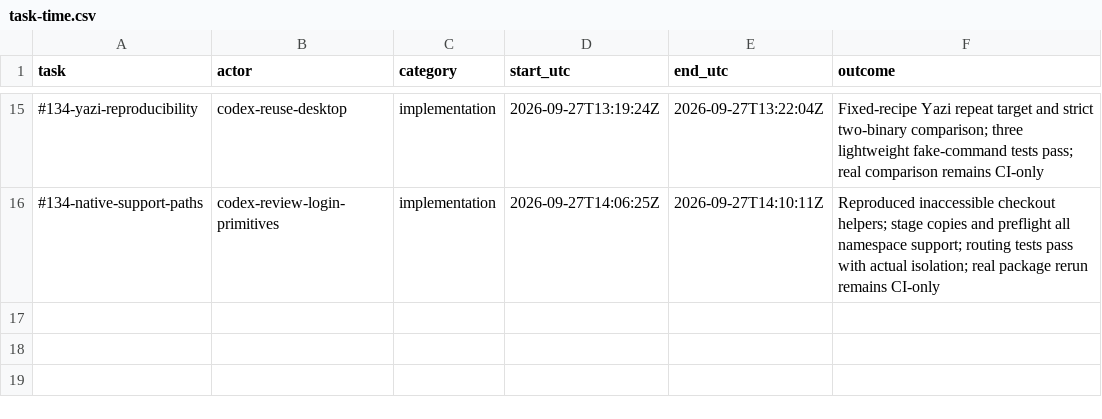
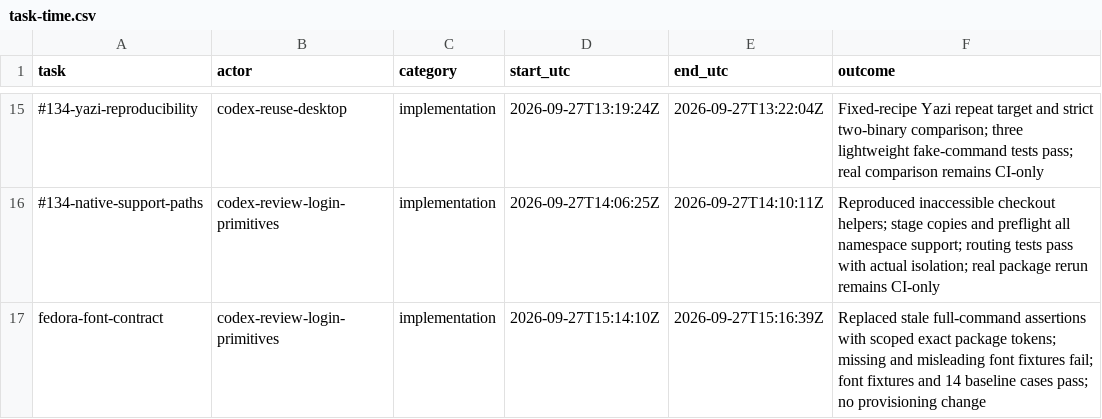
Before and after one commit to Pipeliner/realms-de, a CSV file: docs/task-time.csv, drawn as a sheet; only a part is shown, gaps mark what is left out; the diff names each change by its address in the sheet, - before the commit and + after, or states it on an @@ line.

Commit message:
test(packaging): check font prerequisites without freezing install commands

```diff
--- a/docs/task-time.csv
+++ b/docs/task-time.csv
+row 17: fedora-font-contract | codex-review-login-primitives | implementation | 2026-09-27T15:14:10Z | 2026-09-27T15:16:39Z | Replaced stale full-command assertions with scoped exact package tokens; missing and misleading font fixtures fail; font fixtures and 14 baseline cases pass; no provisioning change
```
Also changed, not shown: 3 other files.
